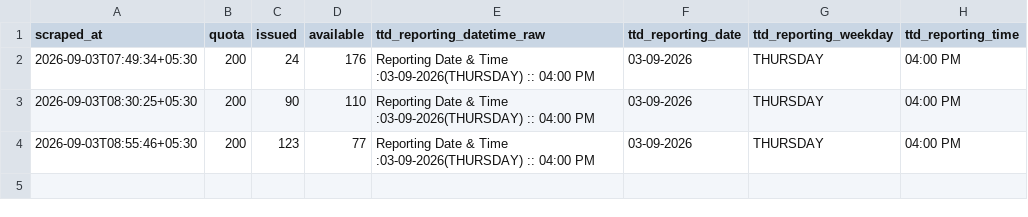
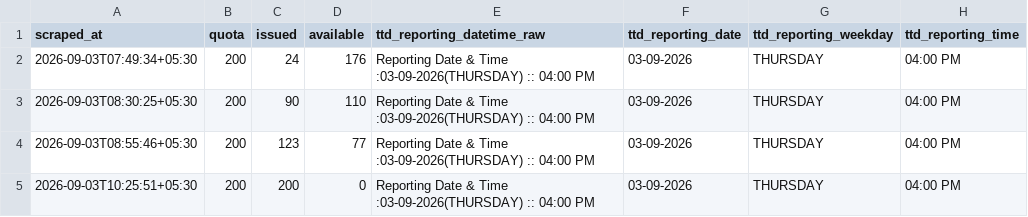
Before and after one commit to vamsikrishnamvk/tirupati-darshan-tracker, a CSV file: data/srivani_airport/2026-09-03.csv, drawn as a sheet; the diff names each change by its address in the sheet, - before the commit and + after, or states it on an @@ line.

Commit message:
data: merge local 2-min samples (2026-09-03 11:43 IST)

```diff
--- a/data/srivani_airport/2026-09-03.csv
+++ b/data/srivani_airport/2026-09-03.csv
+row 5: 2026-09-03T10:25:51+05:30 | 200 | 200 | 0 | Reporting Date & Time :03-09-2026(THURSDAY) :: 04:00 PM | 03-09-2026 | THURSDAY | 04:00 PM
```
Also changed, not shown: 1 other file.
